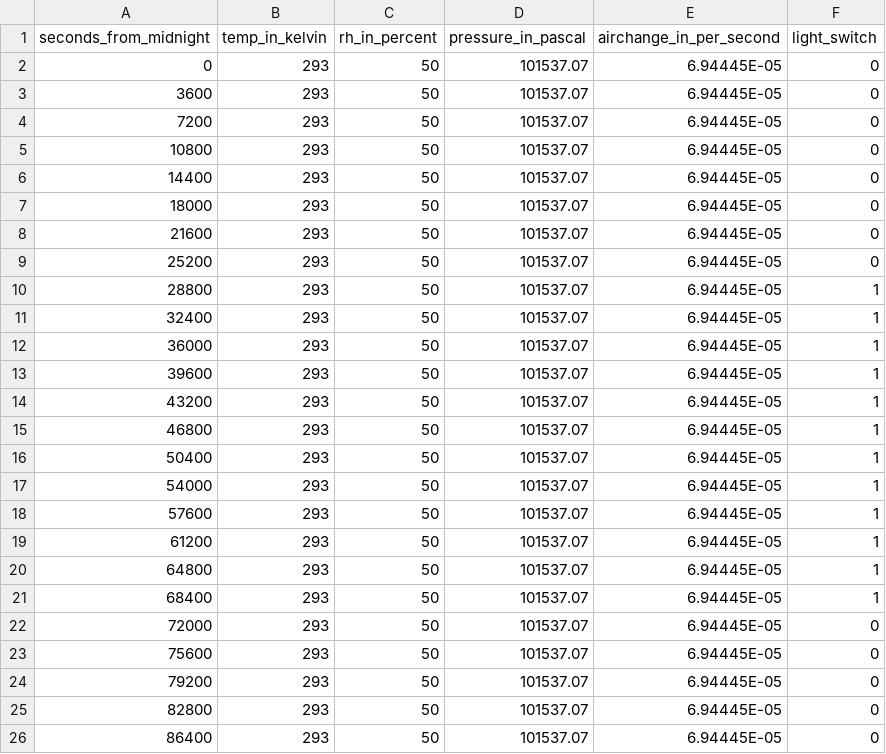
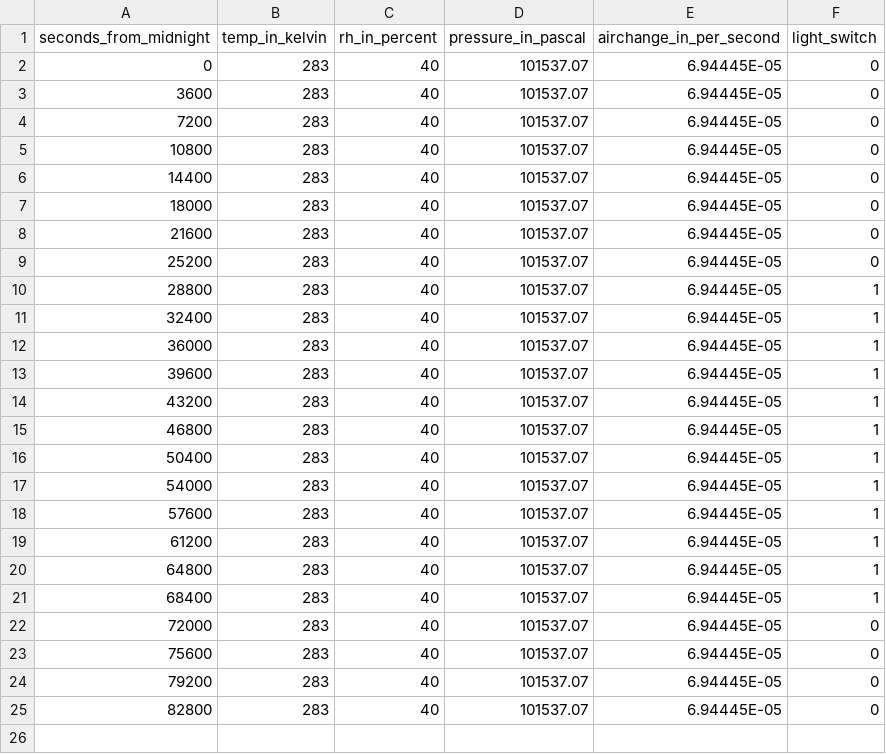
Before and after one commit to rs028/MBM-Flex, a CSV file: config/mr_tvar_room_params_2.csv, drawn as a sheet.

```diff
--- a/config/mr_tvar_room_params_2.csv
+++ b/config/mr_tvar_room_params_2.csv
@@ -1,26 +1,25 @@
 seconds_from_midnight,temp_in_kelvin,rh_in_percent,pressure_in_pascal,airchange_in_per_second,light_switch
-0,293,50,101537.07,6.94445E-05,0
-3600,293,50,101537.07,6.94445E-05,0
-7200,293,50,101537.07,6.94445E-05,0
-10800,293,50,101537.07,6.94445E-05,0
-14400,293,50,101537.07,6.94445E-05,0
-18000,293,50,101537.07,6.94445E-05,0
-21600,293,50,101537.07,6.94445E-05,0
-25200,293,50,101537.07,6.94445E-05,0
-28800,293,50,101537.07,6.94445E-05,1
-32400,293,50,101537.07,6.94445E-05,1
-36000,293,50,101537.07,6.94445E-05,1
-39600,293,50,101537.07,6.94445E-05,1
-43200,293,50,101537.07,6.94445E-05,1
-46800,293,50,101537.07,6.94445E-05,1
-50400,293,50,101537.07,6.94445E-05,1
-54000,293,50,101537.07,6.94445E-05,1
-57600,293,50,101537.07,6.94445E-05,1
-61200,293,50,101537.07,6.94445E-05,1
-64800,293,50,101537.07,6.94445E-05,1
-68400,293,50,101537.07,6.94445E-05,1
-72000,293,50,101537.07,6.94445E-05,0
-75600,293,50,101537.07,6.94445E-05,0
-79200,293,50,101537.07,6.94445E-05,0
-82800,293,50,101537.07,6.94445E-05,0
-86400,293,50,101537.07,6.94445E-05,0
+0,283,40,101537.07,6.94445E-05,0
+3600,283,40,101537.07,6.94445E-05,0
+7200,283,40,101537.07,6.94445E-05,0
+10800,283,40,101537.07,6.94445E-05,0
+14400,283,40,101537.07,6.94445E-05,0
+18000,283,40,101537.07,6.94445E-05,0
+21600,283,40,101537.07,6.94445E-05,0
+25200,283,40,101537.07,6.94445E-05,0
+28800,283,40,101537.07,6.94445E-05,1
+32400,283,40,101537.07,6.94445E-05,1
+36000,283,40,101537.07,6.94445E-05,1
+39600,283,40,101537.07,6.94445E-05,1
+43200,283,40,101537.07,6.94445E-05,1
+46800,283,40,101537.07,6.94445E-05,1
+50400,283,40,101537.07,6.94445E-05,1
+54000,283,40,101537.07,6.94445E-05,1
+57600,283,40,101537.07,6.94445E-05,1
+61200,283,40,101537.07,6.94445E-05,1
+64800,283,40,101537.07,6.94445E-05,1
+68400,283,40,101537.07,6.94445E-05,1
+72000,283,40,101537.07,6.94445E-05,0
+75600,283,40,101537.07,6.94445E-05,0
+79200,283,40,101537.07,6.94445E-05,0
+82800,283,40,101537.07,6.94445E-05,0
```
Also changed, not shown: config/mr_room_emis_params_1.csv, config/mr_room_emis_params_2.csv, 5 other files.
